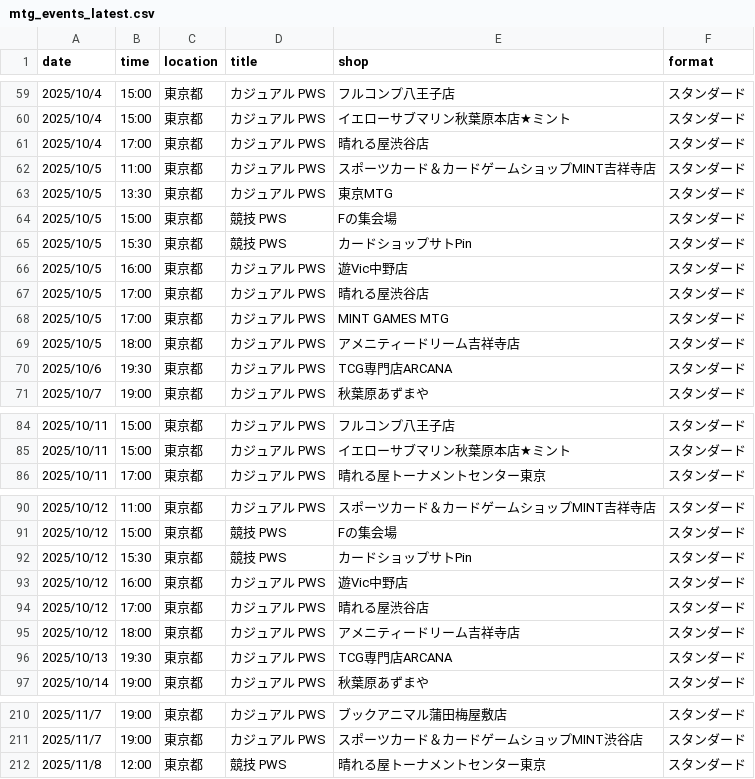
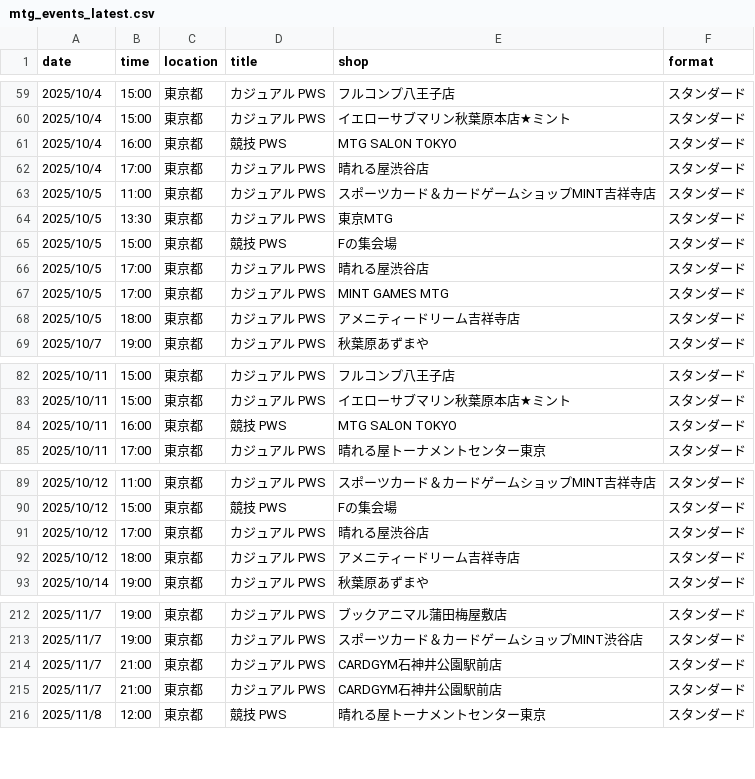
Before and after one commit to wakame1367/mtg_official_event_scraper, a CSV file: mtg_events_latest.csv, drawn as a sheet; only a part is shown, gaps mark what is left out; the diff covers the shown part only.

```diff
--- a/mtg_events_latest.csv
+++ b/mtg_events_latest.csv
@@ -60,2 +60,3 @@
 2025/10/4,15:00,東京都,カジュアル PWS,イエローサブマリン秋葉原本店★ミント,スタンダード
+2025/10/4,16:00,東京都,競技 PWS,MTG SALON TOKYO,スタンダード
 2025/10/4,17:00,東京都,カジュアル PWS,晴れる屋渋谷店,スタンダード
@@ -64,4 +65,2 @@
 2025/10/5,15:00,東京都,競技 PWS,Fの集会場,スタンダード
-2025/10/5,15:30,東京都,競技 PWS,カードショップサトPin,スタンダード
-2025/10/5,16:00,東京都,カジュアル PWS,遊Vic中野店,スタンダード
 2025/10/5,17:00,東京都,カジュアル PWS,晴れる屋渋谷店,スタンダード
@@ -69,3 +68,2 @@
 2025/10/5,18:00,東京都,カジュアル PWS,アメニティードリーム吉祥寺店,スタンダード
-2025/10/6,19:30,東京都,カジュアル PWS,TCG専門店ARCANA,スタンダード
 2025/10/7,19:00,東京都,カジュアル PWS,秋葉原あずまや,スタンダード
@@ -85,2 +83,3 @@
 2025/10/11,15:00,東京都,カジュアル PWS,イエローサブマリン秋葉原本店★ミント,スタンダード
+2025/10/11,16:00,東京都,競技 PWS,MTG SALON TOKYO,スタンダード
 2025/10/11,17:00,東京都,カジュアル PWS,晴れる屋トーナメントセンター東京,スタンダード
@@ -91,7 +90,4 @@
 2025/10/12,15:00,東京都,競技 PWS,Fの集会場,スタンダード
-2025/10/12,15:30,東京都,競技 PWS,カードショップサトPin,スタンダード
-2025/10/12,16:00,東京都,カジュアル PWS,遊Vic中野店,スタンダード
 2025/10/12,17:00,東京都,カジュアル PWS,晴れる屋渋谷店,スタンダード
 2025/10/12,18:00,東京都,カジュアル PWS,アメニティードリーム吉祥寺店,スタンダード
-2025/10/13,19:30,東京都,カジュアル PWS,TCG専門店ARCANA,スタンダード
 2025/10/14,19:00,東京都,カジュアル PWS,秋葉原あずまや,スタンダード
@@ -211,2 +213,4 @@
 2025/11/7,19:00,東京都,カジュアル PWS,スポーツカード＆カードゲームショップMINT渋谷店,スタンダード
+2025/11/7,21:00,東京都,カジュアル PWS,CARDGYM石神井公園駅前店,スタンダード
+2025/11/7,21:00,東京都,カジュアル PWS,CARDGYM石神井公園駅前店,スタンダード
 2025/11/8,12:00,東京都,競技 PWS,晴れる屋トーナメントセンター東京,スタンダード
```
Also changed, not shown: 17 added rows, 3 removed rows and 1 moved row elsewhere in this file, mtg_events.csv, 2 other files.
